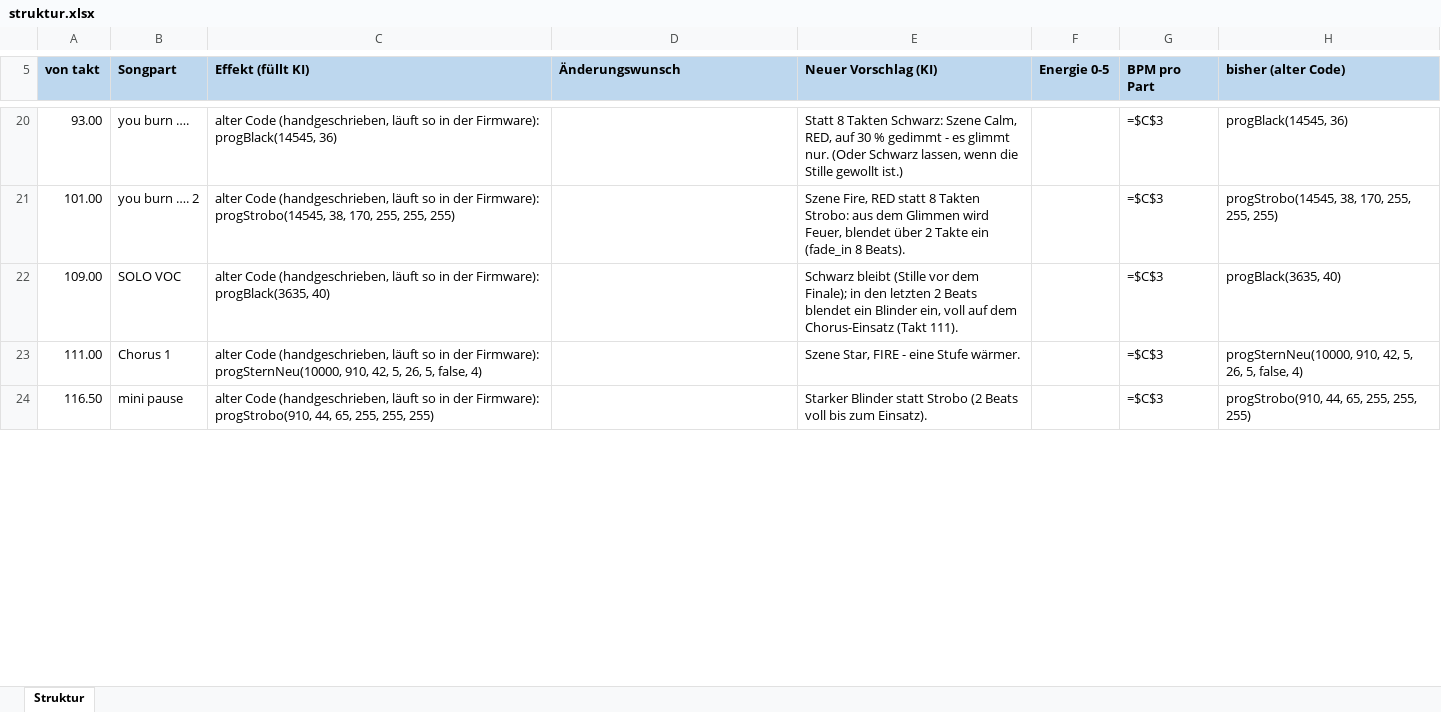
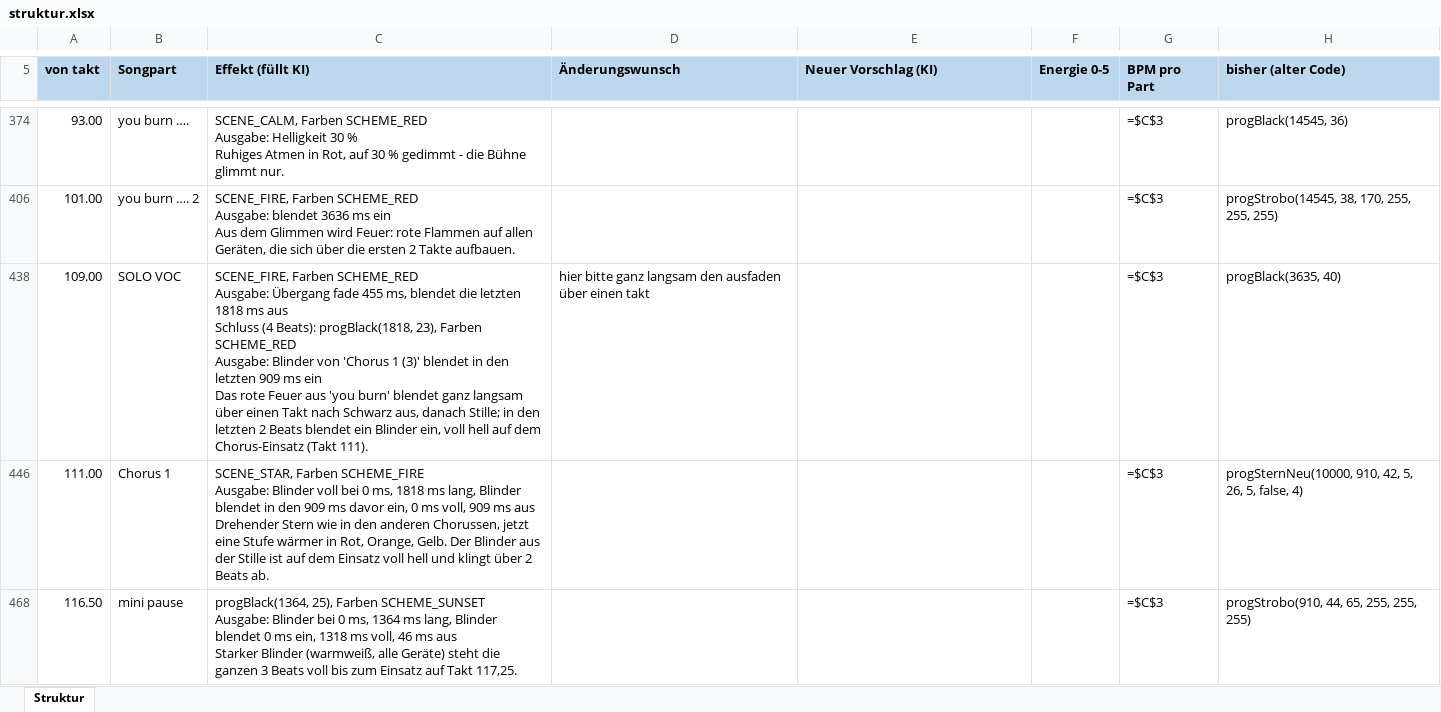
Before and after one commit to just4phil/LED-GIT_on_YULC, an Excel workbook: songs/Shivers_v1/quelle/struktur.xlsx, sheet Struktur, drawn as a sheet; only a part is shown, gaps mark what is left out; values as stored, in another font and other column widths than the file's, no borders; formulas without a stored value are shown as written; addresses are those after the commit; ↵ is a line break in a cell; the diff covers the shown part only; the diff names each change by its address in the sheet, - before the commit and + after, or states it on an @@ line.

```diff
--- a/songs/Shivers_v1/quelle/struktur.xlsx (sheet Struktur)
+++ b/songs/Shivers_v1/quelle/struktur.xlsx (sheet Struktur)
-C374 (Effekt (füllt KI)): alter Code (handgeschrieben, läuft so in der Firmware): ↵ progBlack(14545, 36)
+C374 (Effekt (füllt KI)): SCENE_CALM, Farben SCHEME_RED ↵ Ausgabe: Helligkeit 30 % ↵ Ruhiges Atmen in Rot, auf 30 % gedimmt - die Bühne glimmt nur.
-E374 (Neuer Vorschlag (KI)): Statt 8 Takten Schwarz: Szene Calm, RED, auf 30 % gedimmt - es glimmt nur. (Oder Schwarz lassen, wenn die Stille gewollt ist.)
+E374 (Neuer Vorschlag (KI)): (empty)
-C406 (Effekt (füllt KI)): alter Code (handgeschrieben, läuft so in der Firmware): ↵ progStrobo(14545, 38, 170, 255, 255, 255)
+C406 (Effekt (füllt KI)): SCENE_FIRE, Farben SCHEME_RED ↵ Ausgabe: blendet 3636 ms ein ↵ Aus dem Glimmen wird Feuer: rote Flammen auf allen Geräten, die sich über die ersten 2 Takte aufbauen.
-E406 (Neuer Vorschlag (KI)): Szene Fire, RED statt 8 Takten Strobo: aus dem Glimmen wird Feuer, blendet über 2 Takte ein (fade_in 8 Beats).
+E406 (Neuer Vorschlag (KI)): (empty)
-C438 (Effekt (füllt KI)): alter Code (handgeschrieben, läuft so in der Firmware): ↵ progBlack(3635, 40)
+C438 (Effekt (füllt KI)): SCENE_FIRE, Farben SCHEME_RED ↵ Ausgabe: Übergang fade 455 ms, blendet die letzten 1818 ms aus ↵ Schluss (4 Beats): progBlack(1818, 23), Farben SCHEME_RED ↵ Ausgabe: Blinder von 'Chorus 1 (3)' blendet in den letzten 909 ms ein ↵ Das rote Feuer aus 'you burn' blendet ganz langsam über einen Takt nach Schwarz aus, danach Stille; in den letzten 2 Beats blendet ein Blinder ein, voll hell auf dem Chorus-Einsatz (Takt 111).
-D438 (Änderungswunsch): (empty)
+D438 (Änderungswunsch): hier bitte ganz langsam den ausfaden über einen takt
-E438 (Neuer Vorschlag (KI)): Schwarz bleibt (Stille vor dem Finale); in den letzten 2 Beats blendet ein Blinder ein, voll auf dem Chorus-Einsatz (Takt 111).
+E438 (Neuer Vorschlag (KI)): (empty)
-C446 (Effekt (füllt KI)): alter Code (handgeschrieben, läuft so in der Firmware): ↵ progSternNeu(10000, 910, 42, 5, 26, 5, false, 4)
+C446 (Effekt (füllt KI)): SCENE_STAR, Farben SCHEME_FIRE ↵ Ausgabe: Blinder voll bei 0 ms, 1818 ms lang, Blinder blendet in den 909 ms davor ein, 0 ms voll, 909 ms aus ↵ Drehender Stern wie in den anderen Chorussen, jetzt eine Stufe wärmer in Rot, Orange, Gelb. Der Blinder aus der Stille ist auf dem Einsatz voll hell und klingt über 2 Beats ab.
-E446 (Neuer Vorschlag (KI)): Szene Star, FIRE - eine Stufe wärmer.
+E446 (Neuer Vorschlag (KI)): (empty)
-C468 (Effekt (füllt KI)): alter Code (handgeschrieben, läuft so in der Firmware): ↵ progStrobo(910, 44, 65, 255, 255, 255)
+C468 (Effekt (füllt KI)): progBlack(1364, 25), Farben SCHEME_SUNSET ↵ Ausgabe: Blinder bei 0 ms, 1364 ms lang, Blinder blendet 0 ms ein, 1318 ms voll, 46 ms aus ↵ Starker Blinder (warmweiß, alle Geräte) steht die ganzen 3 Beats voll bis zum Einsatz auf Takt 117,25.
-E468 (Neuer Vorschlag (KI)): Starker Blinder statt Strobo (2 Beats voll bis zum Einsatz).
+E468 (Neuer Vorschlag (KI)): (empty)
```
Also changed, not shown: 26 added rows and 30 edited cells elsewhere in this sheet, hidden cells, 17 other files.
